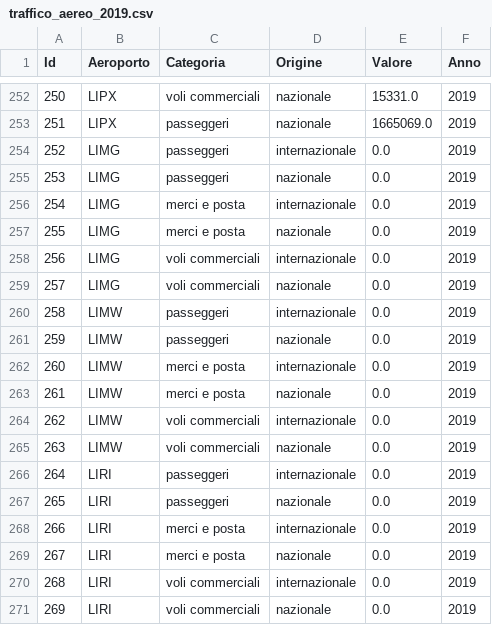
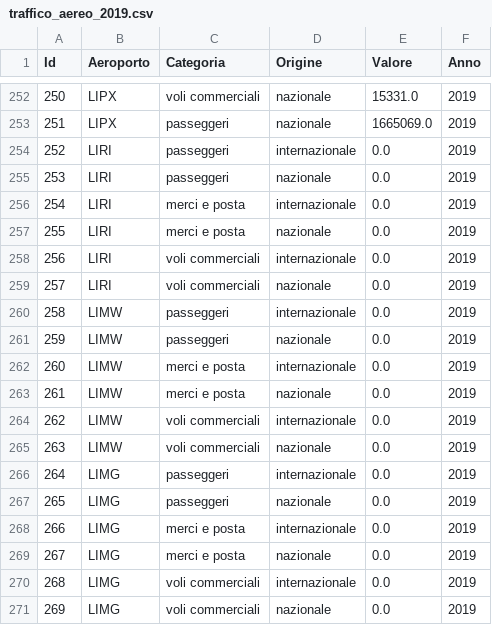
Before and after one commit to alessandrofrenna/aeroporti_italiani, a CSV file: data/traffico_aereo_2019.csv, drawn as a sheet; only a part is shown, gaps mark what is left out.

```diff
--- a/data/traffico_aereo_2019.csv
+++ b/data/traffico_aereo_2019.csv
@@ -253,8 +253,8 @@ Id,Aeroporto,Categoria,Origine,Valore,Anno
 251,LIPX,passeggeri,nazionale,1665069.0,2019
-252,LIMG,passeggeri,internazionale,0.0,2019
-253,LIMG,passeggeri,nazionale,0.0,2019
-254,LIMG,merci e posta,internazionale,0.0,2019
-255,LIMG,merci e posta,nazionale,0.0,2019
-256,LIMG,voli commerciali,internazionale,0.0,2019
-257,LIMG,voli commerciali,nazionale,0.0,2019
+252,LIRI,passeggeri,internazionale,0.0,2019
+253,LIRI,passeggeri,nazionale,0.0,2019
+254,LIRI,merci e posta,internazionale,0.0,2019
+255,LIRI,merci e posta,nazionale,0.0,2019
+256,LIRI,voli commerciali,internazionale,0.0,2019
+257,LIRI,voli commerciali,nazionale,0.0,2019
 258,LIMW,passeggeri,internazionale,0.0,2019
@@ -265,7 +265,7 @@ Id,Aeroporto,Categoria,Origine,Valore,Anno
 263,LIMW,voli commerciali,nazionale,0.0,2019
-264,LIRI,passeggeri,internazionale,0.0,2019
-265,LIRI,passeggeri,nazionale,0.0,2019
-266,LIRI,merci e posta,internazionale,0.0,2019
-267,LIRI,merci e posta,nazionale,0.0,2019
-268,LIRI,voli commerciali,internazionale,0.0,2019
-269,LIRI,voli commerciali,nazionale,0.0,2019
+264,LIMG,passeggeri,internazionale,0.0,2019
+265,LIMG,passeggeri,nazionale,0.0,2019
+266,LIMG,merci e posta,internazionale,0.0,2019
+267,LIMG,merci e posta,nazionale,0.0,2019
+268,LIMG,voli commerciali,internazionale,0.0,2019
+269,LIMG,voli commerciali,nazionale,0.0,2019
```
Also changed, not shown: 3 other files.
